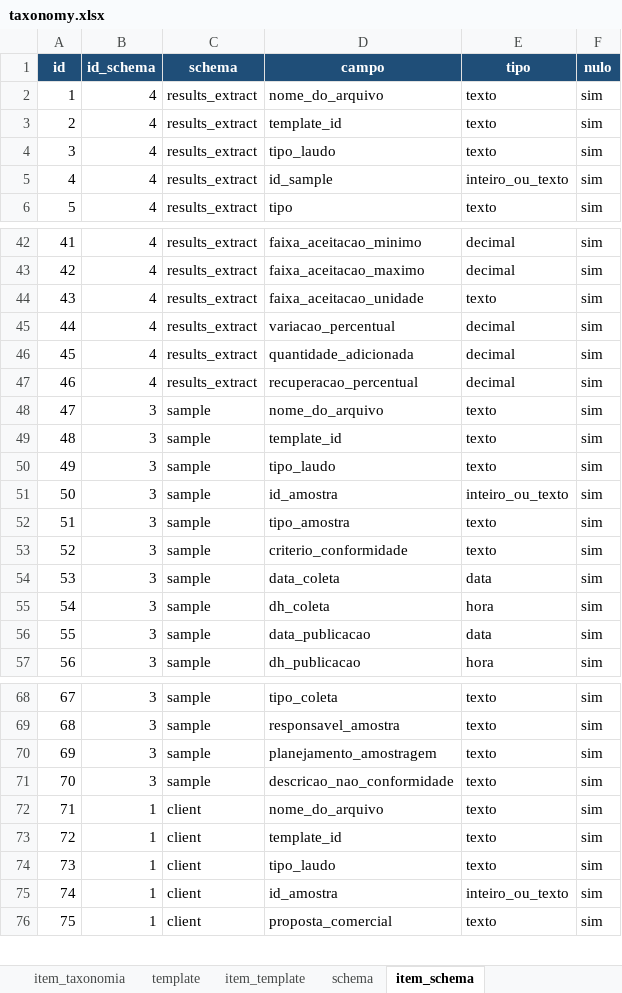
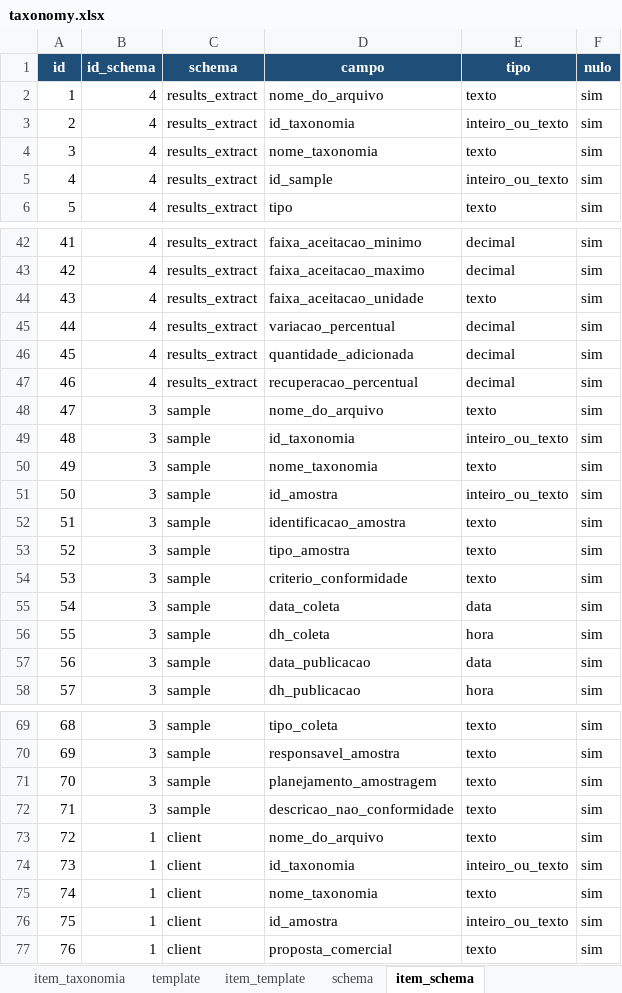
Before and after one commit to FranciscoAecom/harpia-pdf-extraction, an Excel workbook: config/taxonomy.xlsx, sheet item_schema, drawn as a sheet; only a part is shown, gaps mark what is left out; values as stored, in another font and other column widths than the file's, no borders; addresses are those after the commit; the diff names each change by its address in the sheet, - before the commit and + after, or states it on an @@ line.

```diff
--- a/config/taxonomy.xlsx (sheet item_schema)
+++ b/config/taxonomy.xlsx (sheet item_schema)
-D3 (campo): template_id
+D3 (campo): id_taxonomia
-E3 (tipo): texto
+E3 (tipo): inteiro_ou_texto
-D4 (campo): tipo_laudo
+D4 (campo): nome_taxonomia
-D49 (campo): template_id
+D49 (campo): id_taxonomia
-E49 (tipo): texto
+E49 (tipo): inteiro_ou_texto
-D50 (campo): tipo_laudo
+D50 (campo): nome_taxonomia
+row 52: 51 | 3 | sample | identificacao_amostra | texto | sim
@@ column A (id) renumbered from row 53 down @@
-D74 (campo): template_id
+D74 (campo): id_taxonomia
-E74 (tipo): texto
+E74 (tipo): inteiro_ou_texto
-D75 (campo): tipo_laudo
+D75 (campo): nome_taxonomia
```
Also changed, not shown: sheet item_template, 15 other files.
